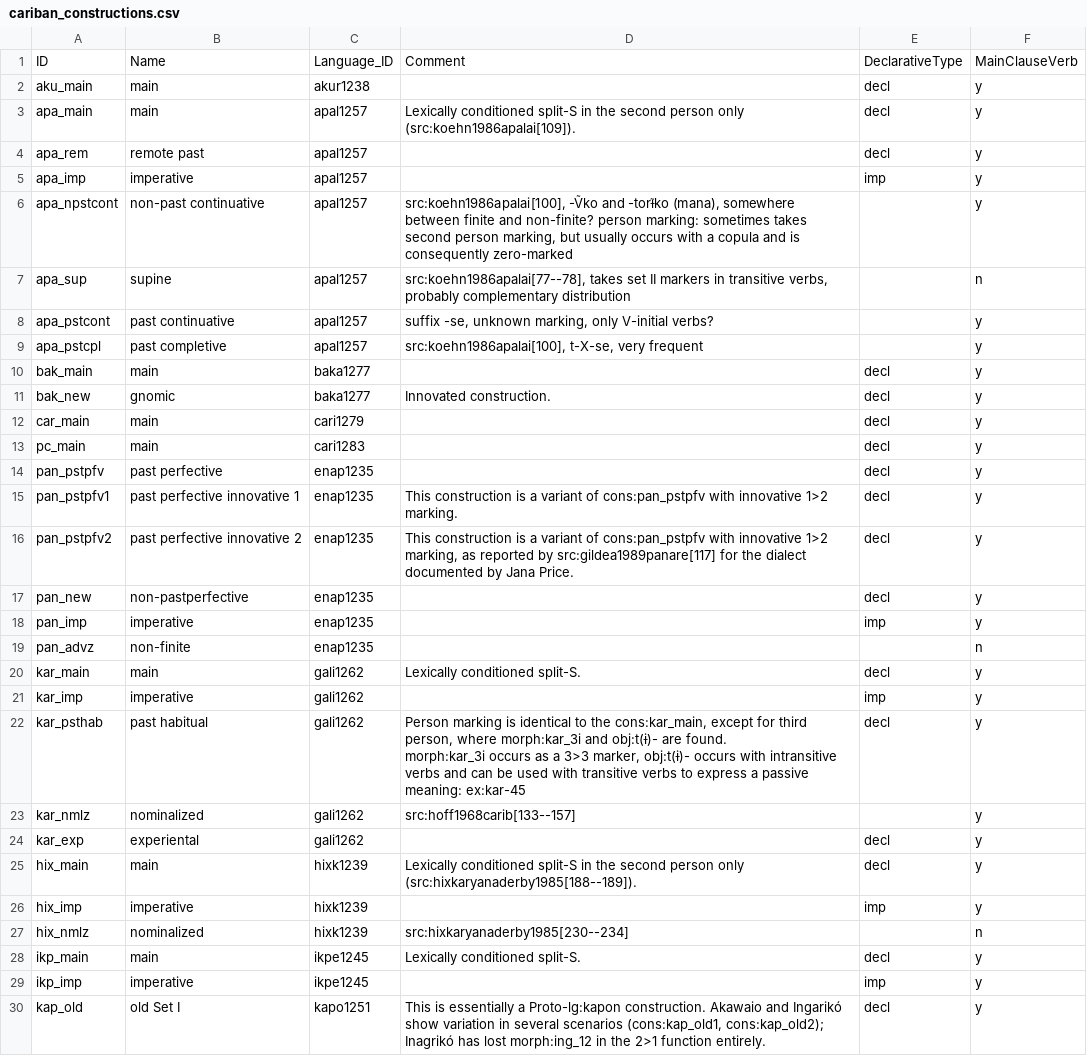
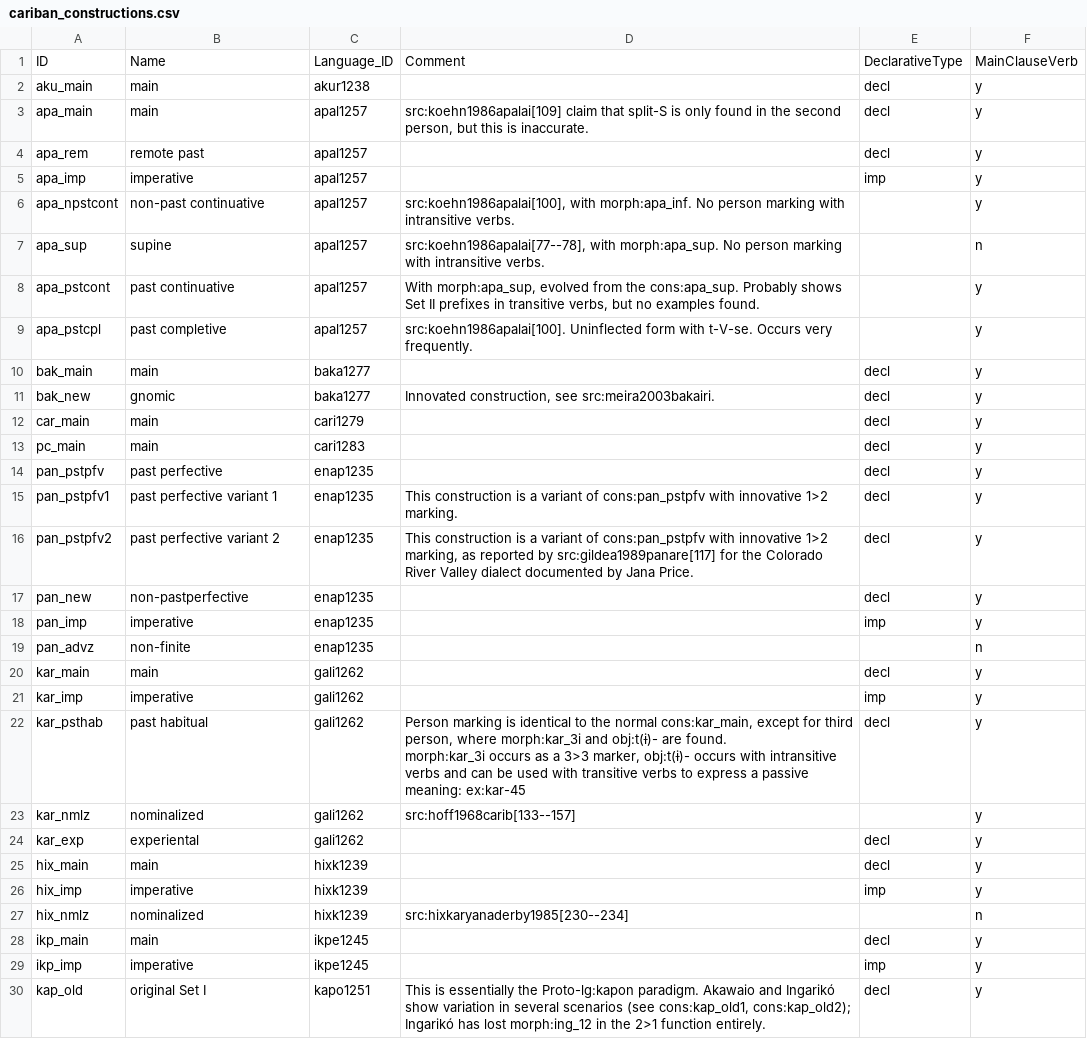
Before and after one commit to cldf-datasets/mattercariban, a CSV file: raw/cariban_constructions.csv, drawn as a sheet; only a part is shown; the diff covers the shown part only.

```diff
--- a/raw/cariban_constructions.csv
+++ b/raw/cariban_constructions.csv
@@ -2,11 +2,11 @@
 "aku_main","main","akur1238",,"decl","y"
-"apa_main","main","apal1257","Lexically conditioned split-S in the second person only (src:koehn1986apalai[109]).","decl","y"
+"apa_main","main","apal1257","src:koehn1986apalai[109] claim that split-S is only found in the second person, but this is inaccurate.","decl","y"
 "apa_rem","remote past","apal1257",,"decl","y"
 "apa_imp","imperative","apal1257",,"imp","y"
-"apa_npstcont","non-past continuative","apal1257","src:koehn1986apalai[100], -Ṽko and -torɨ̃ko (mana), somewhere between finite and non-finite? person marking: sometimes takes second person marking, but usually occurs with a copula and is consequently zero-marked",,"y"
-"apa_sup","supine","apal1257","src:koehn1986apalai[77--78], takes set II markers in transitive verbs, probably complementary distribution",,"n"
-"apa_pstcont","past continuative","apal1257","suffix -se, unknown marking, only V-initial verbs?",,"y"
-"apa_pstcpl","past completive","apal1257","src:koehn1986apalai[100], t-X-se, very frequent",,"y"
+"apa_npstcont","non-past continuative","apal1257","src:koehn1986apalai[100], with morph:apa_inf. No person marking with intransitive verbs.",,"y"
+"apa_sup","supine","apal1257","src:koehn1986apalai[77--78], with morph:apa_sup. No person marking with intransitive verbs.",,"n"
+"apa_pstcont","past continuative","apal1257","With morph:apa_sup, evolved from the cons:apa_sup. Probably shows Set II prefixes in transitive verbs, but no examples found.",,"y"
+"apa_pstcpl","past completive","apal1257","src:koehn1986apalai[100]. Uninflected form with t-V-se. Occurs very frequently.",,"y"
 "bak_main","main","baka1277",,"decl","y"
-"bak_new","gnomic","baka1277","Innovated construction.","decl","y"
+"bak_new","gnomic","baka1277","Innovated construction, see src:meira2003bakairi.","decl","y"
 "car_main","main","cari1279",,"decl","y"
@@ -14,4 +14,4 @@
 "pan_pstpfv","past perfective","enap1235",,"decl","y"
-"pan_pstpfv1","past perfective innovative 1","enap1235","This construction is a variant of cons:pan_pstpfv with innovative 1>2 marking.","decl","y"
-"pan_pstpfv2","past perfective innovative 2","enap1235","This construction is a variant of cons:pan_pstpfv with innovative 1>2 marking, as reported by src:gildea1989panare[117] for the dialect documented by Jana Price.","decl","y"
+"pan_pstpfv1","past perfective variant 1","enap1235","This construction is a variant of cons:pan_pstpfv with innovative 1>2 marking.","decl","y"
+"pan_pstpfv2","past perfective variant 2","enap1235","This construction is a variant of cons:pan_pstpfv with innovative 1>2 marking, as reported by src:gildea1989panare[117] for the Colorado River Valley dialect documented by Jana Price.","decl","y"
 "pan_new","non-pastperfective","enap1235",,"decl","y"
@@ -19,13 +19,13 @@
 "pan_advz","non-finite","enap1235",,,"n"
-"kar_main","main","gali1262","Lexically conditioned split-S.","decl","y"
+"kar_main","main","gali1262",,"decl","y"
 "kar_imp","imperative","gali1262",,"imp","y"
-"kar_psthab","past habitual","gali1262","Person marking is identical to the cons:kar_main, except for third person, where morph:kar_3i and obj:t(ɨ)- are found.
-morph:kar_3i occurs as a 3>3 marker, obj:t(ɨ)- occurs with intransitive verbs and can be used with transitive verbs to express a passive meaning: ex:kar-45","decl","y"
+"kar_psthab","past habitual","gali1262","Person marking is identical to the normal cons:kar_main, except for third person, where morph:kar_3i and obj:t(ɨ)- are found.
+morph:kar_3i occurs as a 3>3 marker, obj:t(ɨ)- occurs with intransitive verbs and can be used with transitive verbs to express a passive meaning: ex:kar-45","decl","y"
 "kar_nmlz","nominalized","gali1262","src:hoff1968carib[133--157]",,"y"
 "kar_exp","experiental","gali1262",,"decl","y"
-"hix_main","main","hixk1239","Lexically conditioned split-S in the second person only (src:hixkaryanaderby1985[188--189]).","decl","y"
+"hix_main","main","hixk1239",,"decl","y"
 "hix_imp","imperative","hixk1239",,"imp","y"
 "hix_nmlz","nominalized","hixk1239","src:hixkaryanaderby1985[230--234]",,"n"
-"ikp_main","main","ikpe1245","Lexically conditioned split-S.","decl","y"
+"ikp_main","main","ikpe1245",,"decl","y"
 "ikp_imp","imperative","ikpe1245",,"imp","y"
-"kap_old","old Set I","kapo1251","This is essentially a Proto-lg:kapon construction. Akawaio and Ingarikó show variation in several scenarios (cons:kap_old1, cons:kap_old2); Inagrikó has lost morph:ing_12 in the 2>1 function entirely.","decl","y"
+"kap_old","original Set I","kapo1251","This is essentially the Proto-lg:kapon paradigm. Akawaio and Ingarikó show variation in several scenarios (see cons:kap_old1, cons:kap_old2); Ingarikó has lost morph:ing_12 in the 2>1 function entirely.","decl","y"
```
Also changed, not shown: 22 edited cells elsewhere in this file, raw/cariban_examples.csv, raw/cariban_lexical_reconstructions.csv, 21 other files.
